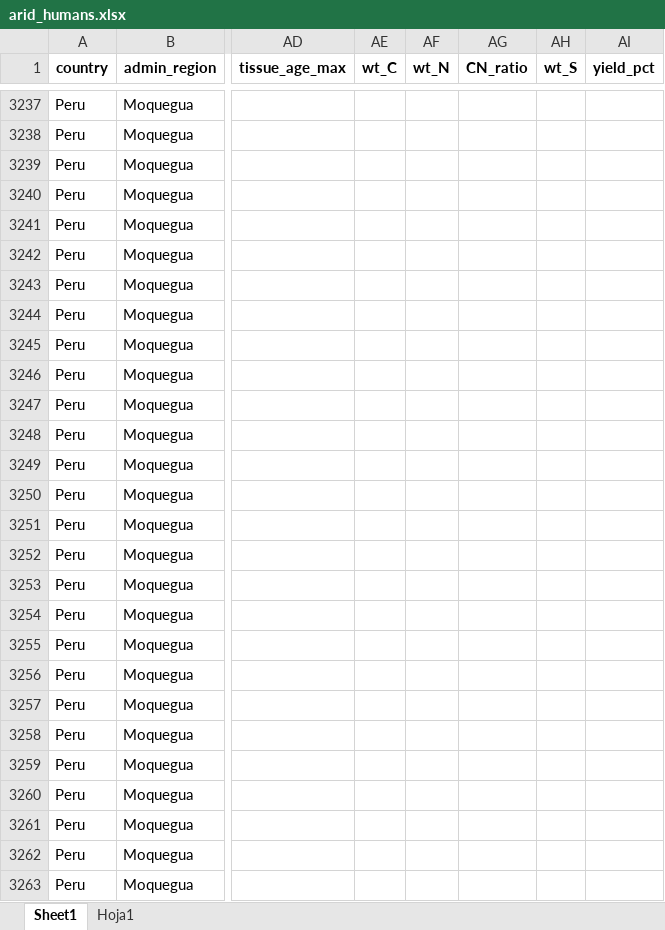
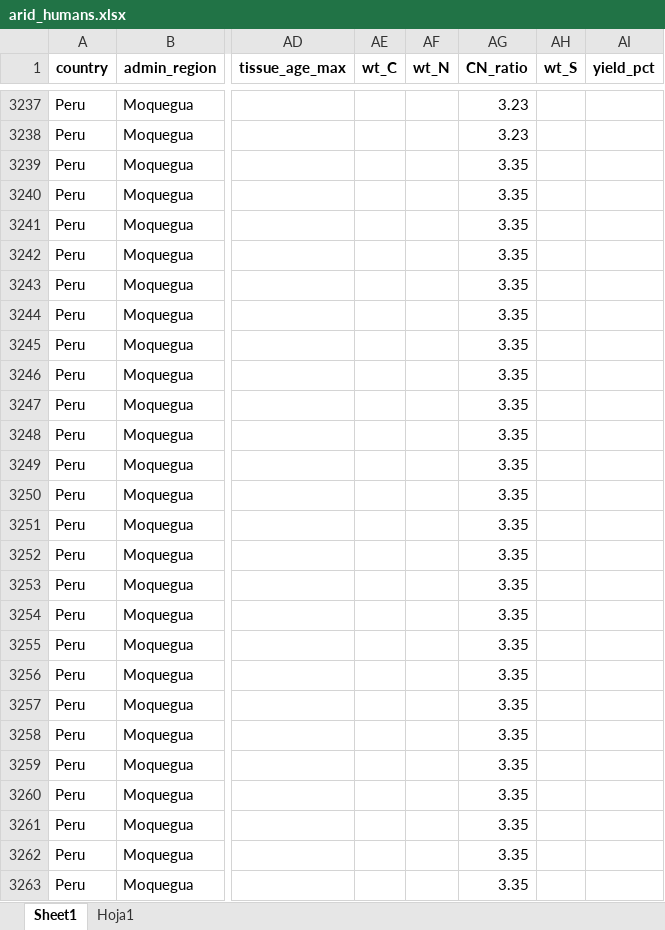
Before and after one commit to mayorgarmijo/arid, an Excel workbook: data/data_xlsx/arid_humans.xlsx, sheet Sheet1, drawn as a sheet; only a part is shown, gaps mark what is left out; values as stored, in another font and other column widths than the file's, no borders; the diff covers the shown part only; the diff names each change by its address in the sheet, - before the commit and + after, or states it on an @@ line.

```diff
--- a/data/data_xlsx/arid_humans.xlsx (sheet Sheet1)
+++ b/data/data_xlsx/arid_humans.xlsx (sheet Sheet1)
-AG3237:AG3238 (CN_ratio): (empty)
+AG3237:AG3238 (CN_ratio): 3.23
-AG3239:AG3263 (CN_ratio): (empty)
+AG3239:AG3263 (CN_ratio): 3.35
```
Also changed, not shown: 233 edited cells elsewhere in this sheet, data/data_xlsx/arid_animals.xlsx, data/data_xlsx/arid_c14.xlsx, 6 other files.
